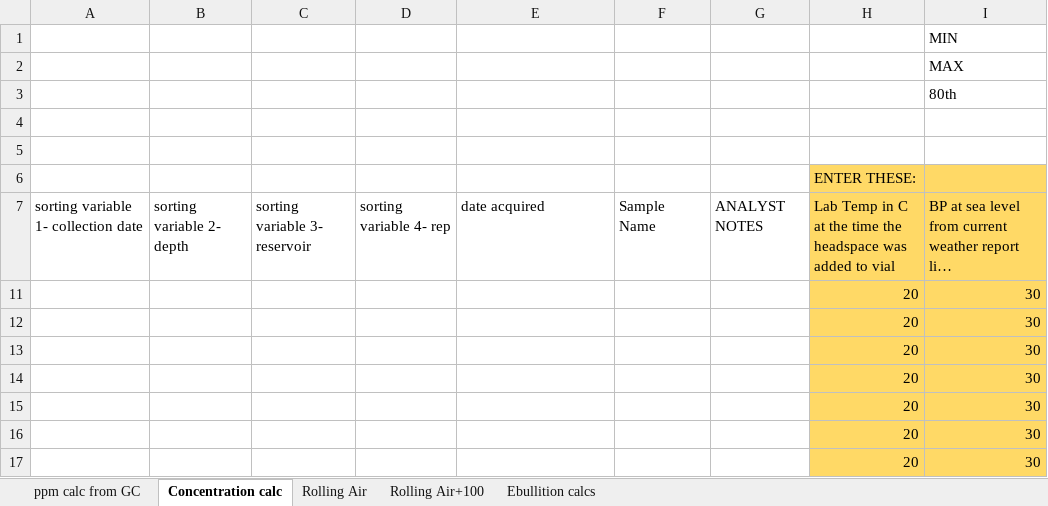
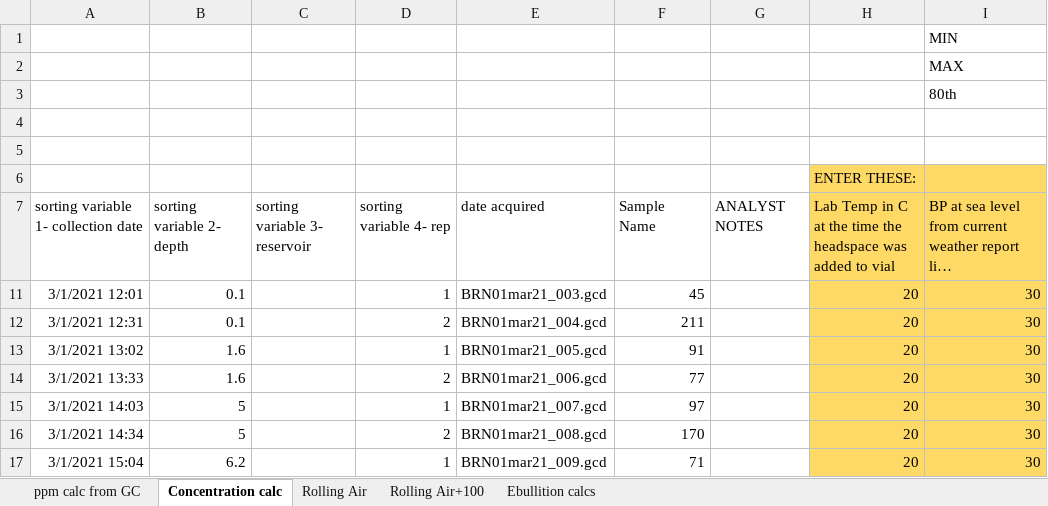
Before and after one commit to CareyLabVT/Reservoirs, an Excel workbook: Data/DataNotYetUploadedToEDI/Raw_GHG/2021/GHG_MEGA_GC_SHEET_EXCEL_2021.xlsx, sheet Concentration calc, drawn as a sheet; only a part is shown; long unchanged cells end in …; values as stored, in another font and other column widths than the file's, no borders; the diff covers the shown part only; the diff names each change by its address in the sheet, - before the commit and + after, or states it on an @@ line.

```diff
--- a/Data/DataNotYetUploadedToEDI/Raw_GHG/2021/GHG_MEGA_GC_SHEET_EXCEL_2021.xlsx (sheet Concentration calc)
+++ b/Data/DataNotYetUploadedToEDI/Raw_GHG/2021/GHG_MEGA_GC_SHEET_EXCEL_2021.xlsx (sheet Concentration calc)
-A11: (empty)
+A11: 3/1/2021 12:01
-B11:B12: (empty)
+B11:B12: 0.1
-D11: (empty)
+D11: 1
-E11: (empty)
+E11: BRN01mar21_003.gcd
-F11: (empty)
+F11: 45
-A12: (empty)
+A12: 3/1/2021 12:31
-D12: (empty)
+D12: 2
-E12: (empty)
+E12: BRN01mar21_004.gcd
-F12: (empty)
+F12: 211
-A13: (empty)
+A13: 3/1/2021 13:02
-B13:B14: (empty)
+B13:B14: 1.6
-D13: (empty)
+D13: 1
-E13: (empty)
+E13: BRN01mar21_005.gcd
-F13: (empty)
+F13: 91
-A14: (empty)
+A14: 3/1/2021 13:33
-D14: (empty)
+D14: 2
-E14: (empty)
+E14: BRN01mar21_006.gcd
-F14: (empty)
+F14: 77
-A15: (empty)
+A15: 3/1/2021 14:03
-B15:B16: (empty)
+B15:B16: 5
-D15: (empty)
+D15: 1
-E15: (empty)
+E15: BRN01mar21_007.gcd
-F15: (empty)
+F15: 97
-A16: (empty)
+A16: 3/1/2021 14:34
-D16: (empty)
+D16: 2
-E16: (empty)
+E16: BRN01mar21_008.gcd
-F16: (empty)
+F16: 170
-A17: (empty)
+A17: 3/1/2021 15:04
-B17: (empty)
+B17: 6.2
-D17: (empty)
+D17: 1
-E17: (empty)
+E17: BRN01mar21_009.gcd
-F17: (empty)
+F17: 71
```
Also changed, not shown: 370 edited cells and cell formats elsewhere in this sheet, sheet ppm calc from GC, sheet Rolling Air+100, sheet Rolling Air.
